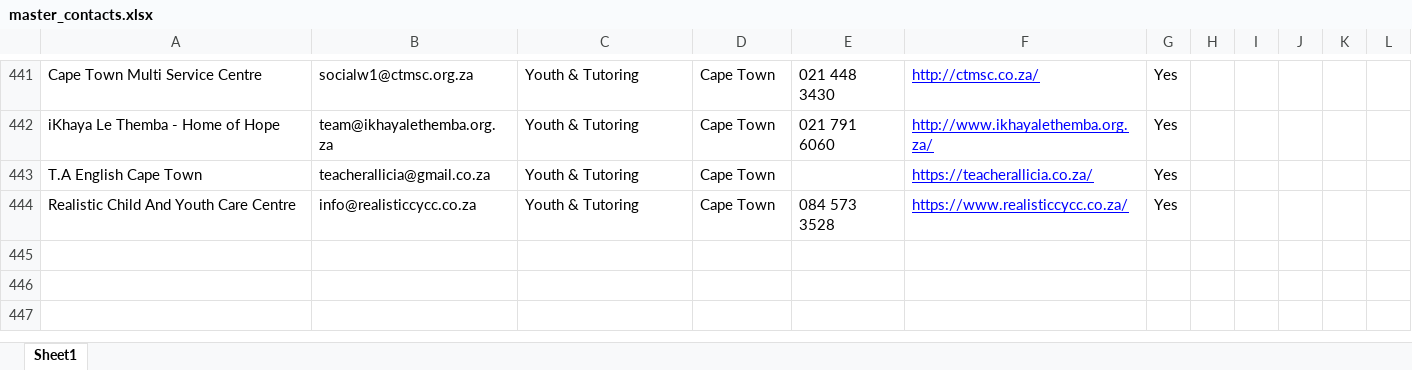
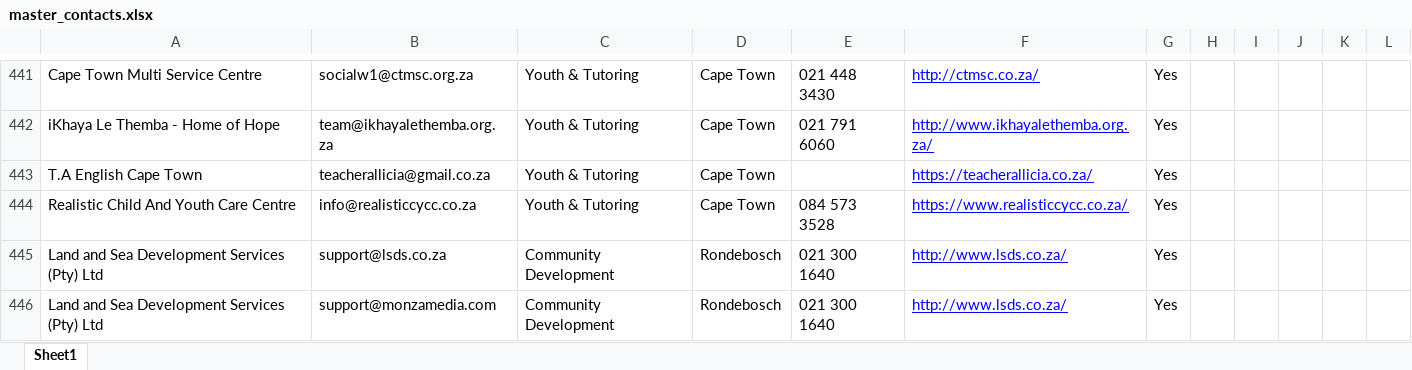
Before and after one commit to MareanaNsuku/community-service-outreach, an Excel workbook: results/master_contacts.xlsx, sheet Sheet1, drawn as a sheet; only a part is shown, gaps mark what is left out; values as stored, in another font and other column widths than the file's, no borders; the diff names each change by its address in the sheet, - before the commit and + after, or states it on an @@ line.

Commit message:
Strict Mowbray/Rondebosch scraper + send new contacts 20261016-0736

```diff
--- a/results/master_contacts.xlsx (sheet Sheet1)
+++ b/results/master_contacts.xlsx (sheet Sheet1)
+row 445: Land and Sea Development Services (Pty) Ltd | support@lsds.co.za | Community Development | Rondebosch | 021 300 1640 | http://www.lsds.co.za/ | Yes
+row 446: Land and Sea Development Services (Pty) Ltd | support@monzamedia.com | Community Development | Rondebosch | 021 300 1640 | http://www.lsds.co.za/ | Yes
```
Also changed, not shown: 1 other file.
